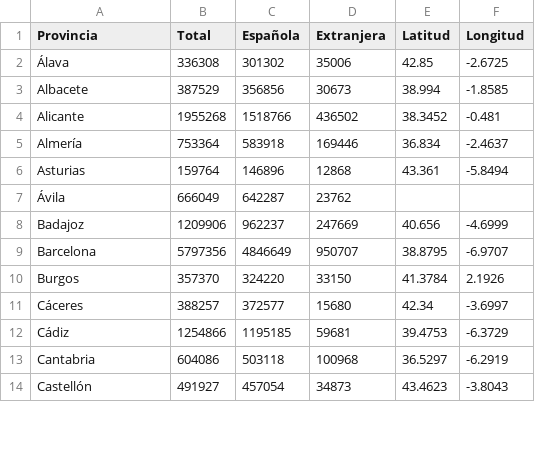
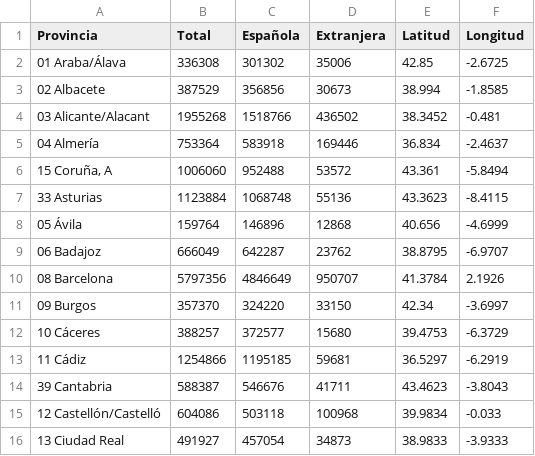
Before and after one commit to Pedrobiain10/VD-Project, a CSV file: datos_mapeo.csv, drawn as a sheet; only a part is shown; the diff covers the shown part only.

```diff
--- a/datos_mapeo.csv
+++ b/datos_mapeo.csv
@@ -1,14 +1,16 @@
 Provincia,Total,Española,Extranjera,Latitud,Longitud
-Álava,336308,301302,35006,42.85,-2.6725
-Albacete,387529,356856,30673,38.994,-1.8585
-Alicante,1955268,1518766,436502,38.3452,-0.481
-Almería,753364,583918,169446,36.834,-2.4637
-Asturias,159764,146896,12868,43.361,-5.8494
-Ávila,666049,642287,23762,,
-Badajoz,1209906,962237,247669,40.656,-4.6999
-Barcelona,5797356,4846649,950707,38.8795,-6.9707
-Burgos,357370,324220,33150,41.3784,2.1926
-Cáceres,388257,372577,15680,42.34,-3.6997
-Cádiz,1254866,1195185,59681,39.4753,-6.3729
-Cantabria,604086,503118,100968,36.5297,-6.2919
-Castellón,491927,457054,34873,43.4623,-3.8043
+01 Araba/Álava,336308,301302,35006,42.85,-2.6725
+02 Albacete,387529,356856,30673,38.994,-1.8585
+03 Alicante/Alacant,1955268,1518766,436502,38.3452,-0.481
+04 Almería,753364,583918,169446,36.834,-2.4637
+"15 Coruña, A",1006060,952488,53572,43.361,-5.8494
+33 Asturias,1123884,1068748,55136,43.3623,-8.4115
+05 Ávila,159764,146896,12868,40.656,-4.6999
+06 Badajoz,666049,642287,23762,38.8795,-6.9707
+08 Barcelona,5797356,4846649,950707,41.3784,2.1926
+09 Burgos,357370,324220,33150,42.34,-3.6997
+10 Cáceres,388257,372577,15680,39.4753,-6.3729
+11 Cádiz,1254866,1195185,59681,36.5297,-6.2919
+39 Cantabria,588387,546676,41711,43.4623,-3.8043
+12 Castellón/Castelló,604086,503118,100968,39.9834,-0.033
+13 Ciudad Real,491927,457054,34873,38.9833,-3.9333
```
Also changed, not shown: 4 added rows, 6 removed rows and 69 edited cells elsewhere in this file, 1 other file.
